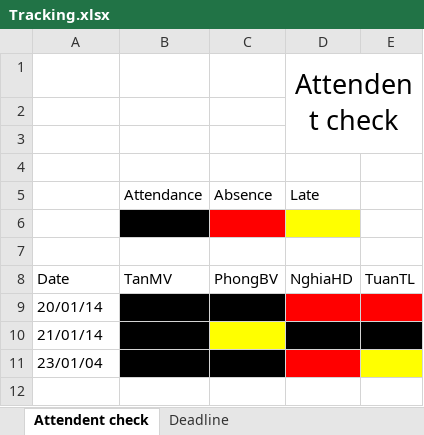
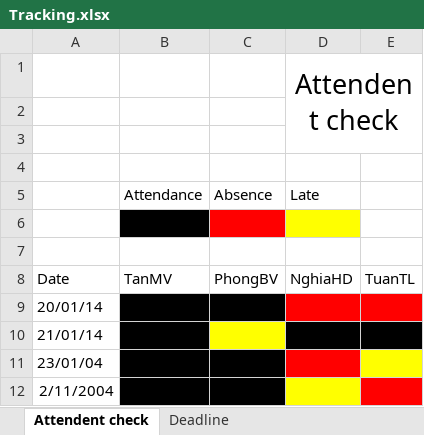
Before and after one commit to maitan10000/traffic-sign-detection-and-recognition, an Excel workbook: Other/Task Tracking/Tracking.xlsx, sheet Attendent check, drawn as a sheet; values as stored, in another font and other column widths than the file's, no borders; the diff names each change by its address in the sheet, - before the commit and + after, or states it on an @@ line.

```diff
--- a/Other/Task Tracking/Tracking.xlsx (sheet Attendent check)
+++ b/Other/Task Tracking/Tracking.xlsx (sheet Attendent check)
+row 12: 2/11/2004
```
